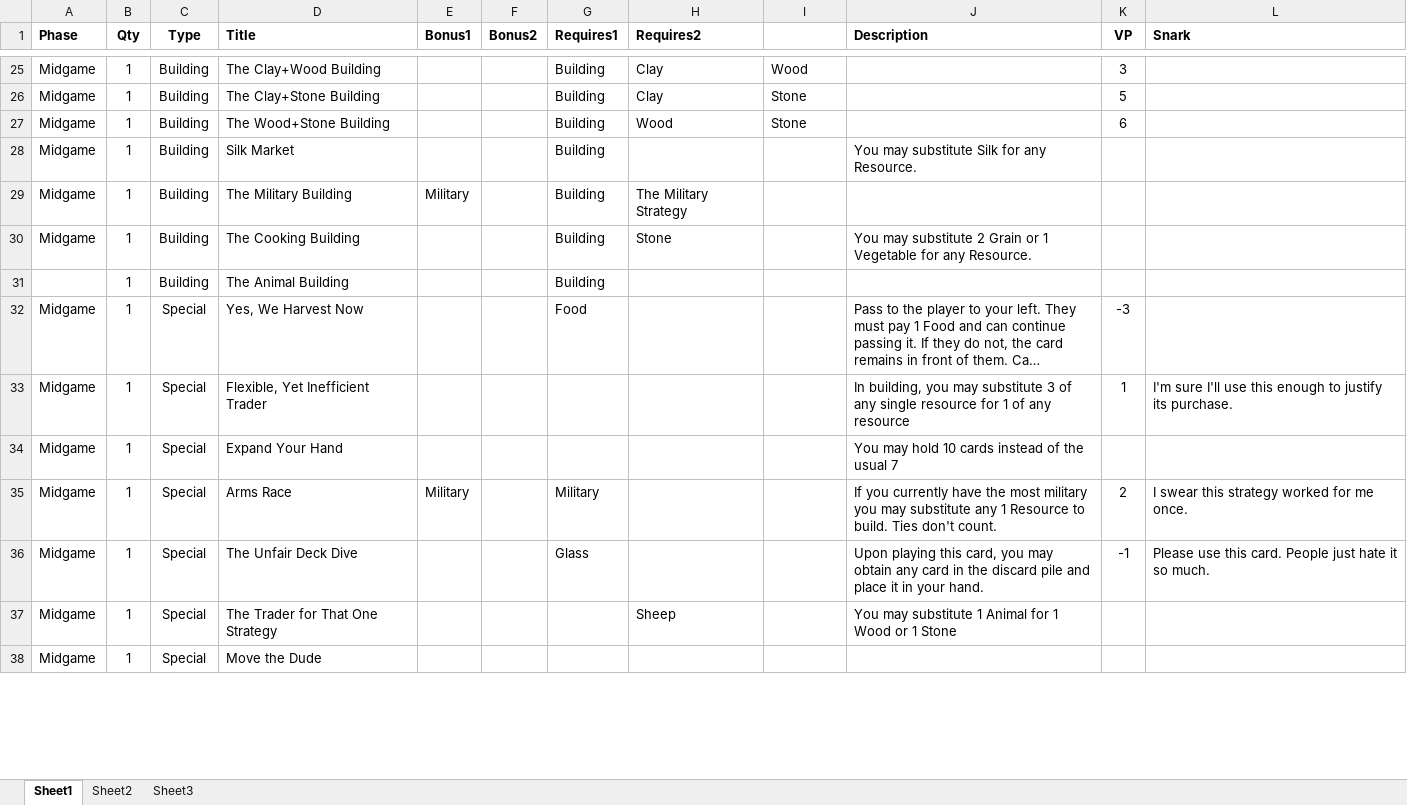
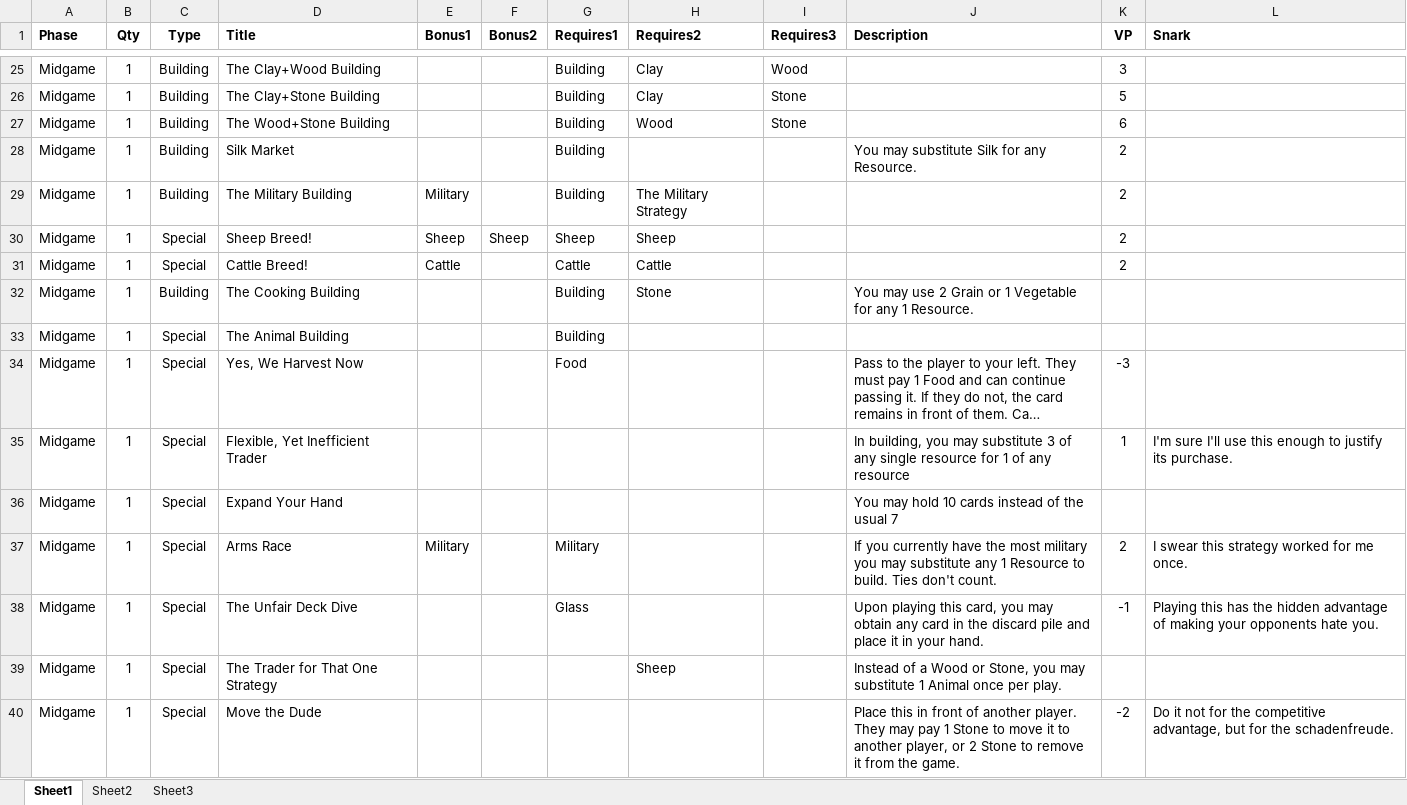
Before and after one commit to andymeneely/victory-point-salad, an Excel workbook: data/deck.xlsx, sheet Sheet1, drawn as a sheet; only a part is shown, gaps mark what is left out; long unchanged cells end in …; values as stored, in another font and other column widths than the file's, no borders; addresses are those after the commit; the diff covers the shown part only; the diff names each change by its address in the sheet, - before the commit and + after, or states it on an @@ line.

```diff
--- a/data/deck.xlsx (sheet Sheet1)
+++ b/data/deck.xlsx (sheet Sheet1)
-I1: (empty)
+I1: Requires3
-K28:K29 (VP): (empty)
+K28:K29 (VP): 2
+row 30: Midgame | 1 | Special | Sheep Breed! | Sheep | Sheep | Sheep | Sheep |  |  | 2
+row 31: Midgame | 1 | Special | Cattle Breed! | Cattle |  | Cattle | Cattle |  |  | 2
-J32 (Description): You may substitute 2 Grain or 1 Vegetable for any Resource.
+J32 (Description): You may use 2 Grain or 1 Vegetable for any 1 Resource.
-A33 (Phase): (empty)
+A33 (Phase): Midgame
-C33 (Type): Building
+C33 (Type): Special
-L38 (Snark): Please use this card. People just hate it so much.
+L38 (Snark): Playing this has the hidden advantage of making your opponents hate you.
-J39 (Description): You may substitute 1 Animal for 1 Wood or 1 Stone
+J39 (Description): Instead of a Wood or Stone, you may substitute 1 Animal once per play.
-J40 (Description): (empty)
+J40 (Description): Place this in front of another player. They may pay 1 Stone to move it to another player, or 2 Stone to remove it from the game.
-K40 (VP): (empty)
+K40 (VP): -2
-L40 (Snark): (empty)
+L40 (Snark): Do it not for the competitive advantage, but for the schadenfreude.
```
Also changed, not shown: 4 added rows and 22 edited cells elsewhere in this sheet, 3 other files.
